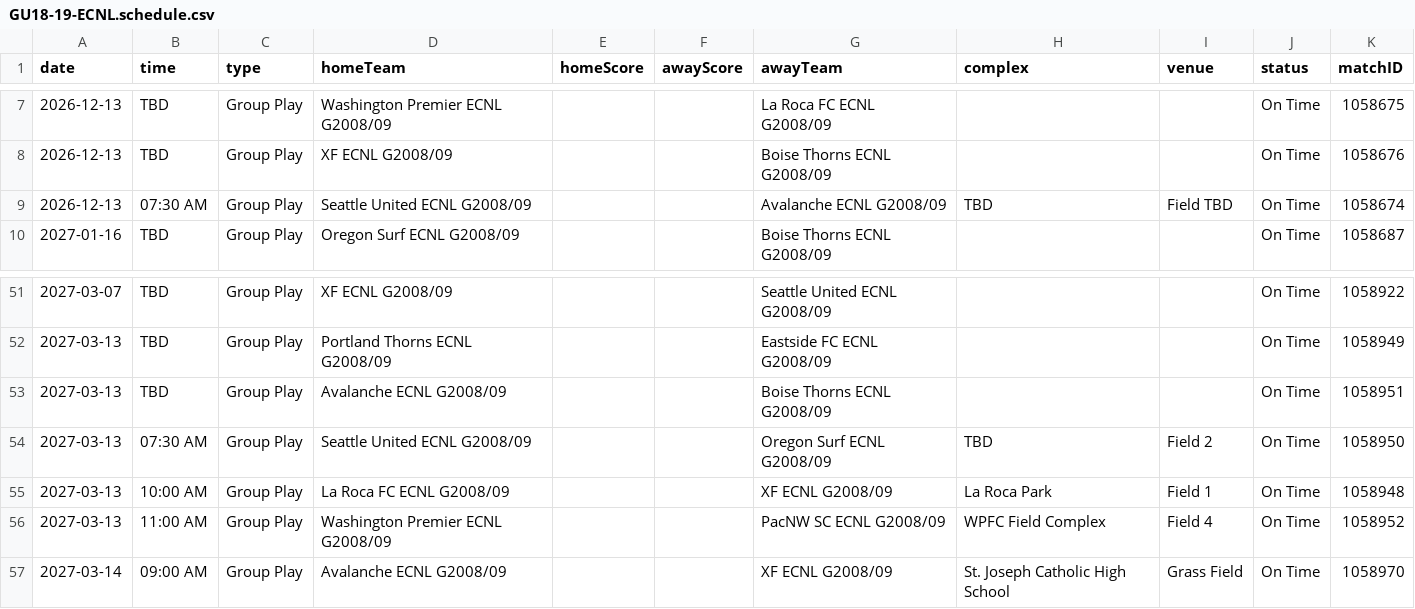
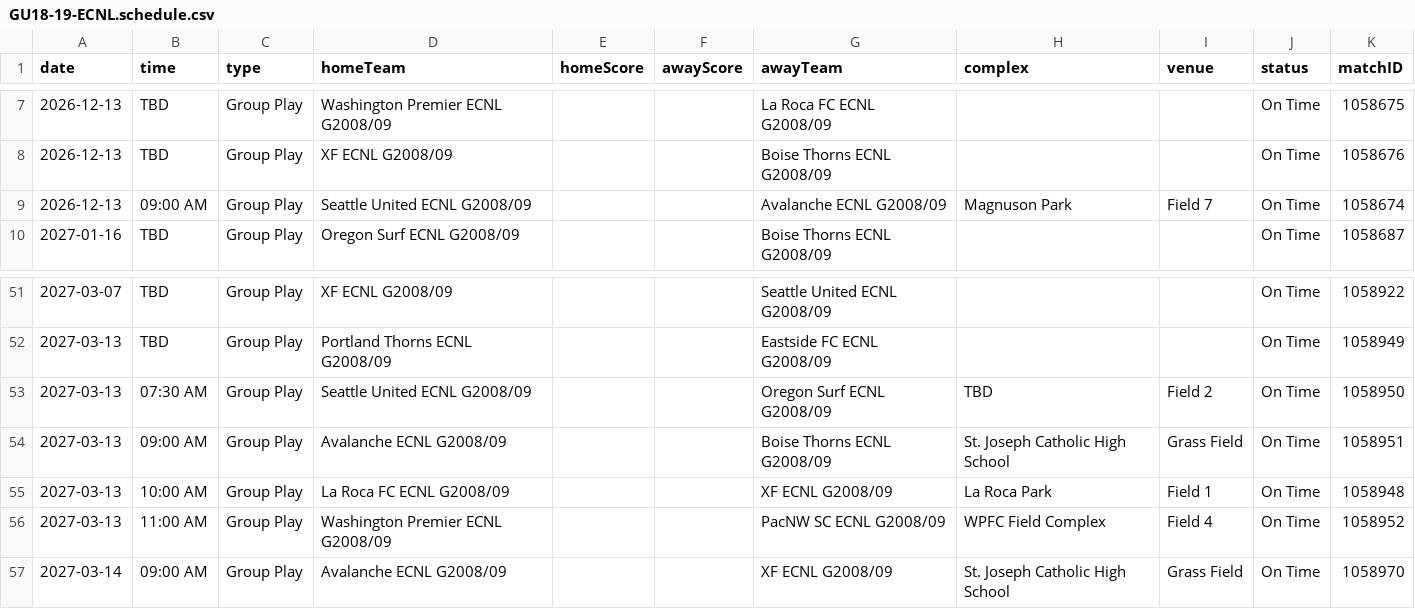
Before and after one commit to NextOneTwoLabs/ecnl-dashboard, a CSV file: export/2026-27/Northwest/GU18-19-ECNL.schedule.csv, drawn as a sheet; only a part is shown, gaps mark what is left out.

```diff
--- a/export/2026-27/Northwest/GU18-19-ECNL.schedule.csv
+++ b/export/2026-27/Northwest/GU18-19-ECNL.schedule.csv
@@ -8,3 +8,3 @@ date,time,type,homeTeam,homeScore,awayScore,awayTeam,complex,venue,status,matchI
 2026-12-13,TBD,Group Play,XF ECNL G2008/09,,,Boise Thorns ECNL G2008/09,,,On Time,1058676
-2026-12-13,07:30 AM,Group Play,Seattle United ECNL G2008/09,,,Avalanche ECNL G2008/09,TBD,Field TBD,On Time,1058674
+2026-12-13,09:00 AM,Group Play,Seattle United ECNL G2008/09,,,Avalanche ECNL G2008/09,Magnuson Park,Field 7,On Time,1058674
 2027-01-16,TBD,Group Play,Oregon Surf ECNL G2008/09,,,Boise Thorns ECNL G2008/09,,,On Time,1058687
@@ -52,4 +52,4 @@ date,time,type,homeTeam,homeScore,awayScore,awayTeam,complex,venue,status,matchI
 2027-03-13,TBD,Group Play,Portland Thorns ECNL G2008/09,,,Eastside FC ECNL G2008/09,,,On Time,1058949
-2027-03-13,TBD,Group Play,Avalanche ECNL G2008/09,,,Boise Thorns ECNL G2008/09,,,On Time,1058951
 2027-03-13,07:30 AM,Group Play,Seattle United ECNL G2008/09,,,Oregon Surf ECNL G2008/09,TBD,Field 2,On Time,1058950
+2027-03-13,09:00 AM,Group Play,Avalanche ECNL G2008/09,,,Boise Thorns ECNL G2008/09,St. Joseph Catholic High School,Grass Field,On Time,1058951
 2027-03-13,10:00 AM,Group Play,La Roca FC ECNL G2008/09,,,XF ECNL G2008/09,La Roca Park,Field 1,On Time,1058948
```
Also changed, not shown: export/2026-27/Northwest/GU13-ECNL.schedule.csv, export/2026-27/Northwest/GU14-ECNL.schedule.csv, 13 other files.
